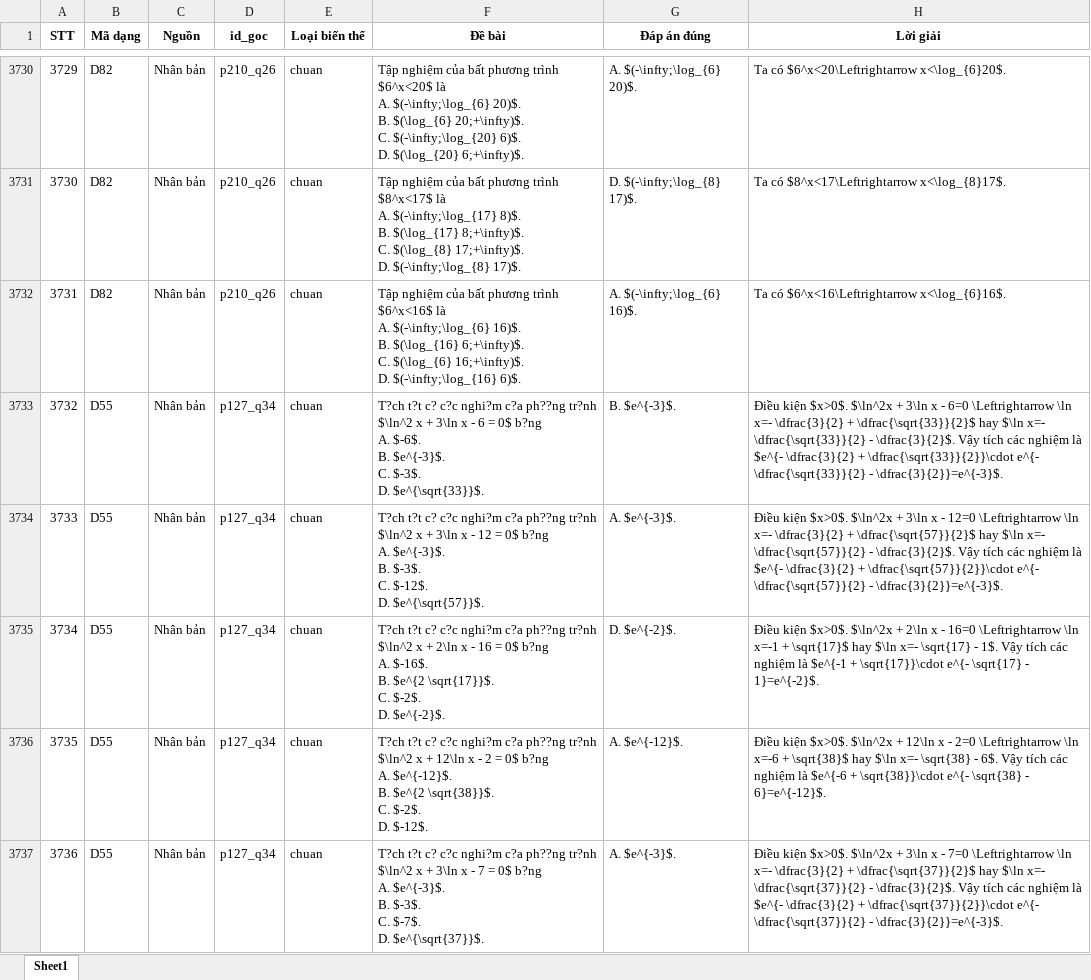
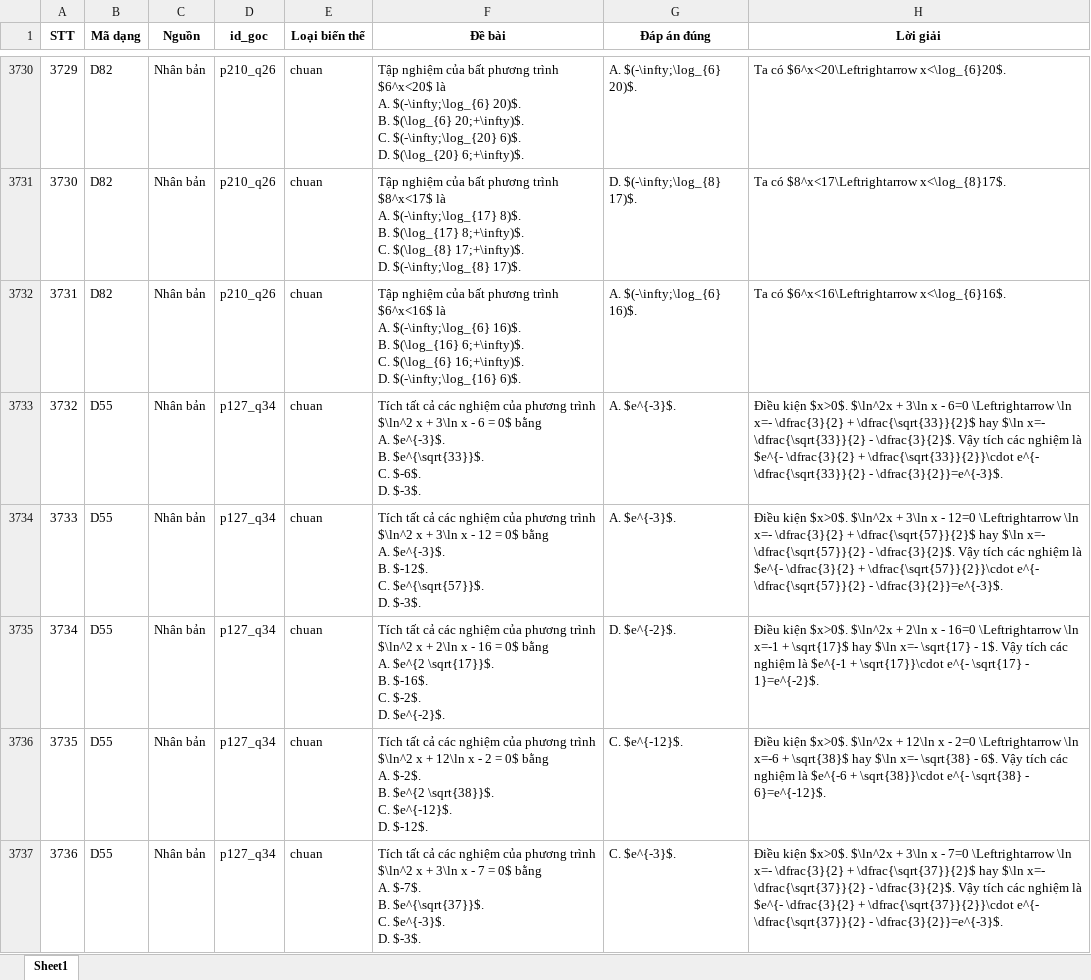
Before and after one commit to manhdungcr7/slm-highschool-math-tutoring, an Excel workbook: data/questions/mu_logarit_extraction/bien_the/Mu_Logarit_bien_the_full.xlsx, sheet Sheet1, drawn as a sheet; only a part is shown, gaps mark what is left out; values as stored, in another font and other column widths than the file's, no borders; ↵ is a line break in a cell; the diff covers the shown part only; the diff names each change by its address in the sheet, - before the commit and + after, or states it on an @@ line.

```diff
--- a/data/questions/mu_logarit_extraction/bien_the/Mu_Logarit_bien_the_full.xlsx (sheet Sheet1)
+++ b/data/questions/mu_logarit_extraction/bien_the/Mu_Logarit_bien_the_full.xlsx (sheet Sheet1)
-F3733 (Đề bài): T?ch t?t c? c?c nghi?m c?a ph??ng tr?nh $\ln^2 x + 3\ln x - 6 = 0$ b?ng ↵ A. $-6$. ↵ B. $e^{-3}$. ↵ C. $-3$. ↵ D. $e^{\sqrt{33}}$.
+F3733 (Đề bài): Tích tất cả các nghiệm của phương trình $\ln^2 x + 3\ln x - 6 = 0$ bằng ↵ A. $e^{-3}$. ↵ B. $e^{\sqrt{33}}$. ↵ C. $-6$. ↵ D. $-3$.
-G3733 (Đáp án đúng): B. $e^{-3}$.
+G3733 (Đáp án đúng): A. $e^{-3}$.
-F3734 (Đề bài): T?ch t?t c? c?c nghi?m c?a ph??ng tr?nh $\ln^2 x + 3\ln x - 12 = 0$ b?ng ↵ A. $e^{-3}$. ↵ B. $-3$. ↵ C. $-12$. ↵ D. $e^{\sqrt{57}}$.
+F3734 (Đề bài): Tích tất cả các nghiệm của phương trình $\ln^2 x + 3\ln x - 12 = 0$ bằng ↵ A. $e^{-3}$. ↵ B. $-12$. ↵ C. $e^{\sqrt{57}}$. ↵ D. $-3$.
-F3735 (Đề bài): T?ch t?t c? c?c nghi?m c?a ph??ng tr?nh $\ln^2 x + 2\ln x - 16 = 0$ b?ng ↵ A. $-16$. ↵ B. $e^{2 \sqrt{17}}$. ↵ C. $-2$.…
+F3735 (Đề bài): Tích tất cả các nghiệm của phương trình $\ln^2 x + 2\ln x - 16 = 0$ bằng ↵ A. $e^{2 \sqrt{17}}$. ↵ B. $-16$. ↵ C. $-2$.…
-F3736 (Đề bài): T?ch t?t c? c?c nghi?m c?a ph??ng tr?nh $\ln^2 x + 12\ln x - 2 = 0$ b?ng ↵ A. $e^{-12}$. ↵ B. $e^{2 \sqrt{38}}$. ↵ C. $-2$. ↵ D. $-12$.
+F3736 (Đề bài): Tích tất cả các nghiệm của phương trình $\ln^2 x + 12\ln x - 2 = 0$ bằng ↵ A. $-2$. ↵ B. $e^{2 \sqrt{38}}$. ↵ C. $e^{-12}$. ↵ D. $-12$.
-G3736 (Đáp án đúng): A. $e^{-12}$.
+G3736 (Đáp án đúng): C. $e^{-12}$.
-F3737 (Đề bài): T?ch t?t c? c?c nghi?m c?a ph??ng tr?nh $\ln^2 x + 3\ln x - 7 = 0$ b?ng ↵ A. $e^{-3}$. ↵ B. $-3$. ↵ C. $-7$. ↵ D. $e^{\sqrt{37}}$.
+F3737 (Đề bài): Tích tất cả các nghiệm của phương trình $\ln^2 x + 3\ln x - 7 = 0$ bằng ↵ A. $-7$. ↵ B. $e^{\sqrt{37}}$. ↵ C. $e^{-3}$. ↵ D. $-3$.
-G3737 (Đáp án đúng): A. $e^{-3}$.
+G3737 (Đáp án đúng): C. $e^{-3}$.
```
Also changed, not shown: 363 edited cells elsewhere in this sheet, 5 other files.
